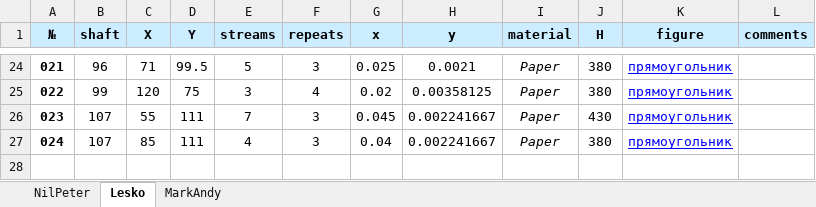
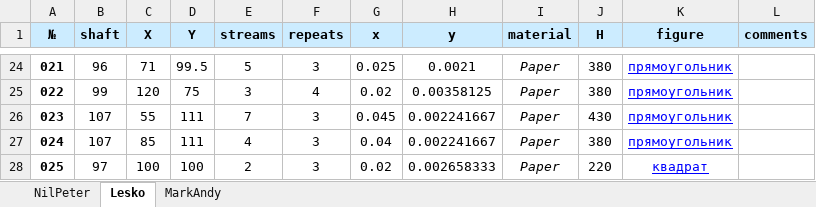
Before and after one commit to wargie/Die_Cutting, an Excel workbook: Каталог вырубных ножей.xlsx, sheet Lesko, drawn as a sheet; only a part is shown, gaps mark what is left out; values as stored, in another font and other column widths than the file's, no borders; the diff names each change by its address in the sheet, - before the commit and + after, or states it on an @@ line.

Commit message:
Дополнен каталог ножей для Lesko и NilPeter

```diff
--- a/Каталог вырубных ножей.xlsx (sheet Lesko)
+++ b/Каталог вырубных ножей.xlsx (sheet Lesko)
+row 28: 025 | 97 | 100 | 100 | 2 | 3 | 0.02 | 0.002658333 | Paper | 220 | квадрат
```
Also changed, not shown: sheet NilPeter, 5 other files.
